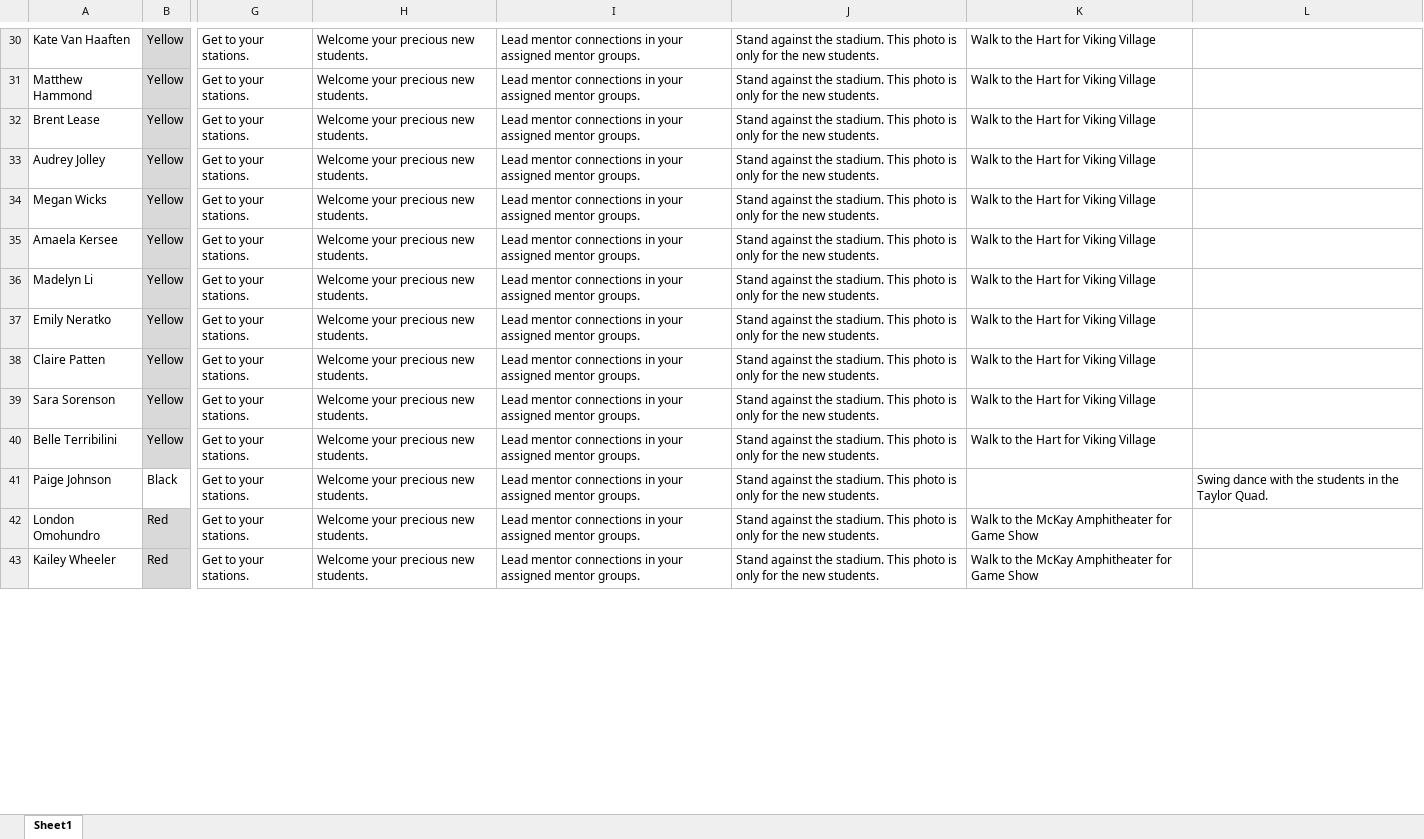
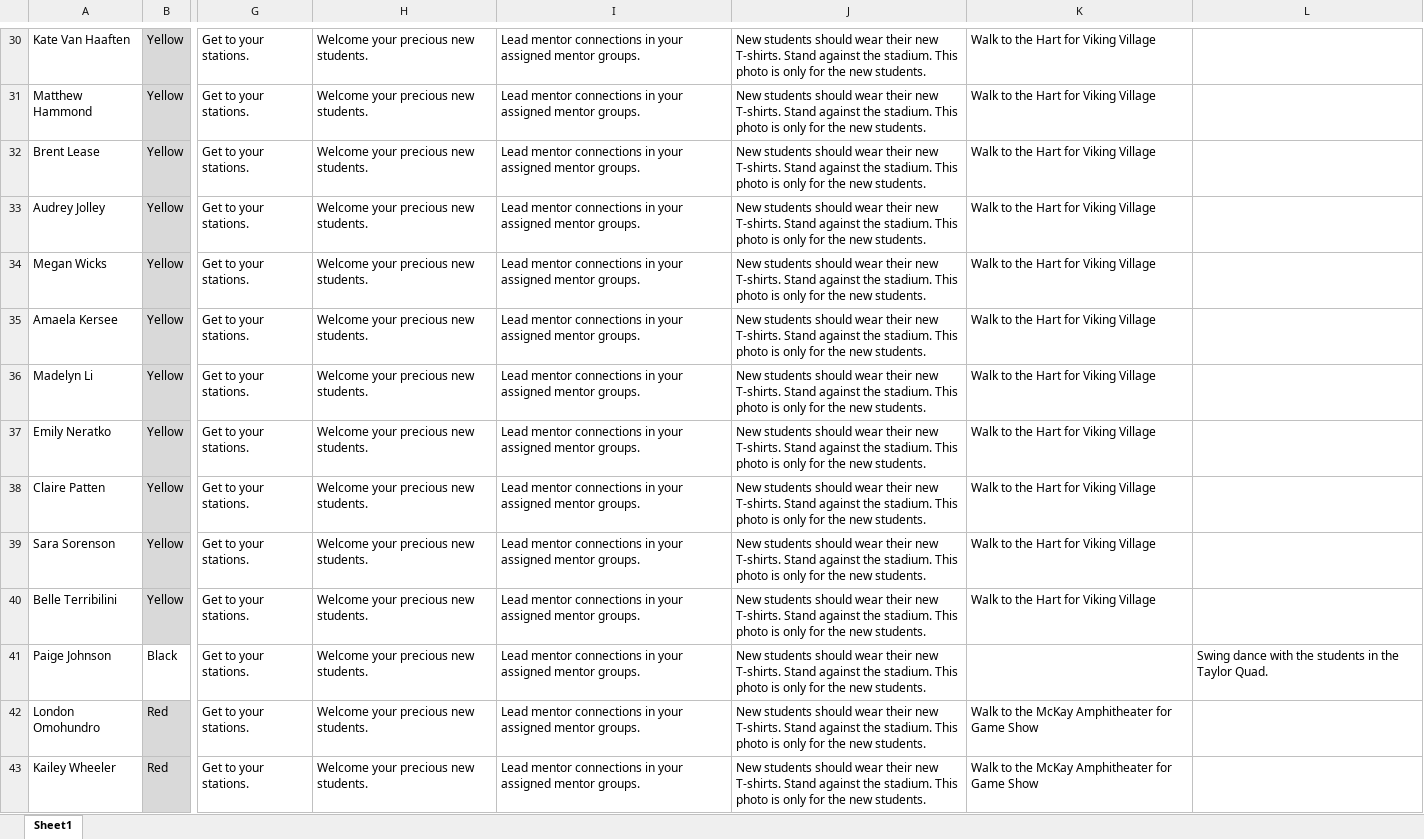
Before and after one commit to bustedchickn/nso_schedules, an Excel workbook: uploads/saturday schedule.xlsx, sheet Sheet1, drawn as a sheet; only a part is shown, gaps mark what is left out; values as stored, in another font and other column widths than the file's, no borders; table styles not drawn; the diff covers the shown part only; the diff names each change by its address in the sheet, - before the commit and + after, or states it on an @@ line.

Commit message:
Update saturday schedule.xlsx

```diff
--- a/uploads/saturday schedule.xlsx (sheet Sheet1)
+++ b/uploads/saturday schedule.xlsx (sheet Sheet1)
-J30:J43: Stand against…
+J30:J43: New students should wear their new T-shirts. Stand against…
```
Also changed, not shown: 65 hidden or unhidden rows and 153 edited cells elsewhere in this sheet.
